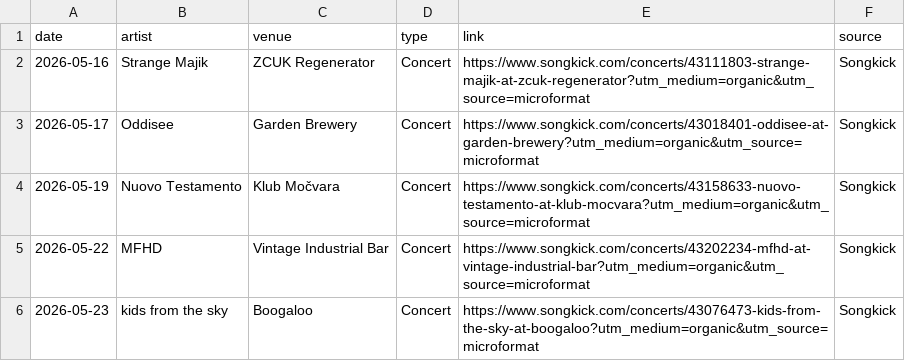
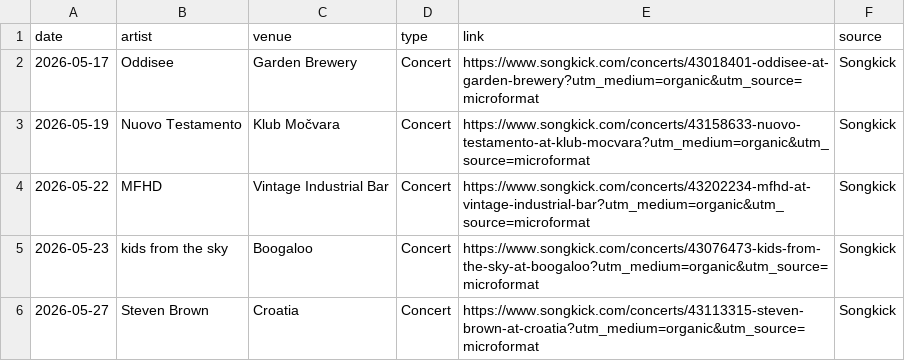
Before and after one commit to Marcellus12/zg_concerts, a CSV file: events.csv, drawn as a sheet; only a part is shown; the shorter side is filled out with more unchanged rows; the diff names each change by its address in the sheet, - before the commit and + after, or states it on an @@ line.

```diff
--- a/events.csv
+++ b/events.csv
-row 2: 2026-05-16 | Strange Majik | ZCUK Regenerator | Concert | https://www.songkick.com/concerts/43111803-strange-majik-at-zcuk-regenerator?utm_medium=organic&utm_source=microformat | Songkick
```
Also changed, not shown: 2 other files.
